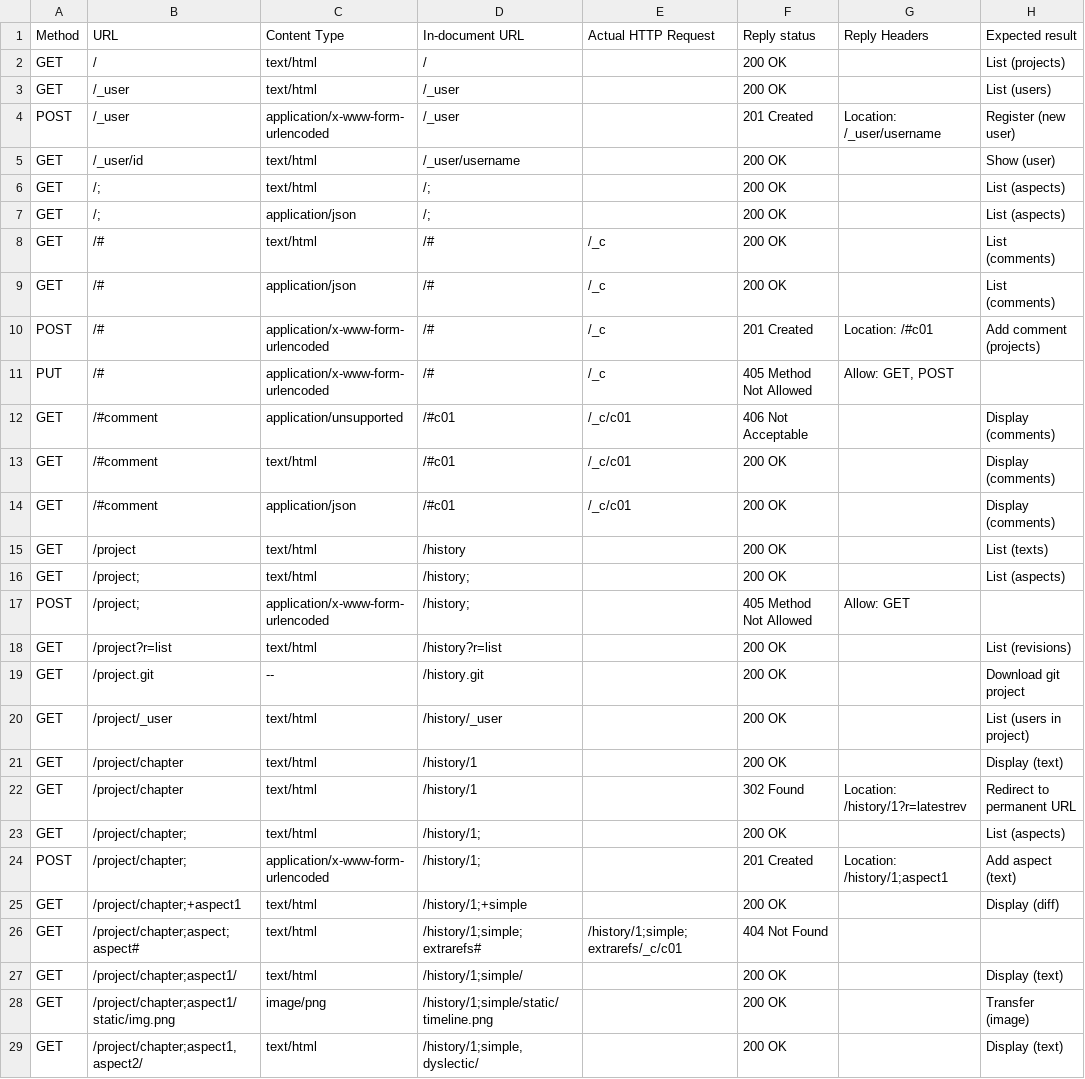
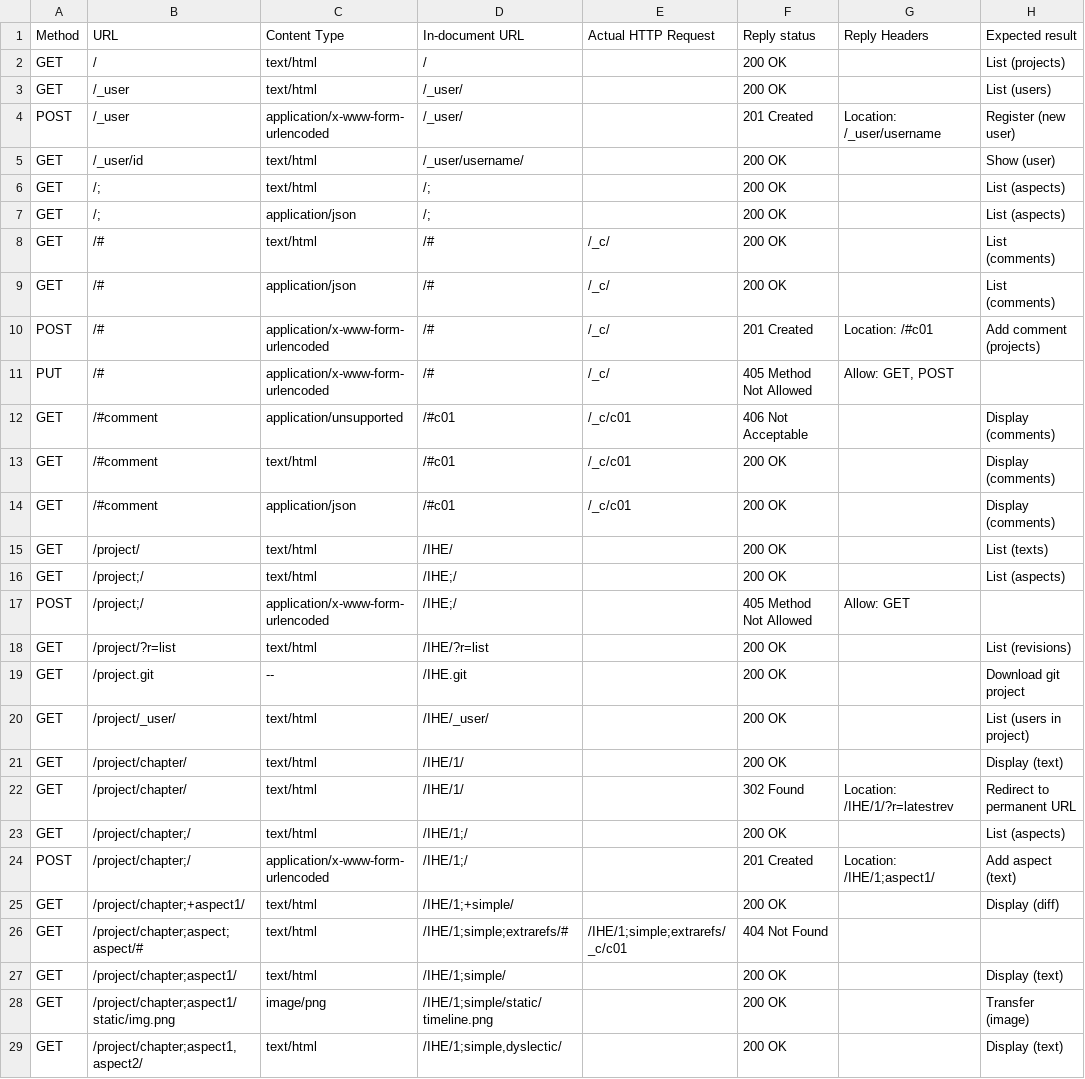
Before and after one commit to sveinns/Kaizendo, a CSV file: t/data/REST.csv, drawn as a sheet; only a part is shown; the diff covers the shown part only; the diff names each change by its address in the sheet, - before the commit and + after, or states it on an @@ line.

Commit message:
Update to the spec, so we can handle attachments
We need chapters/sections to handle graphics, and by
just adding a / at the end, we can "dump" objects and
refer to them easily.

```diff
--- a/t/data/REST.csv
+++ b/t/data/REST.csv
-D3:D4 (In-document URL): /_user
+D3:D4 (In-document URL): /_user/
-D5 (In-document URL): /_user/username
+D5 (In-document URL): /_user/username/
-E8:E11 (Actual HTTP Request): /_c
+E8:E11 (Actual HTTP Request): /_c/
-B15 (URL): /project
+B15 (URL): /project/
-D15 (In-document URL): /history
+D15 (In-document URL): /IHE/
-B16:B17 (URL): /project;
+B16:B17 (URL): /project;/
-D16:D17 (In-document URL): /history;
+D16:D17 (In-document URL): /IHE;/
-B18 (URL): /project?r=list
+B18 (URL): /project/?r=list
-D18 (In-document URL): /history?r=list
+D18 (In-document URL): /IHE/?r=list
-D19 (In-document URL): /history.git
+D19 (In-document URL): /IHE.git
-B20 (URL): /project/_user
+B20 (URL): /project/_user/
-D20 (In-document URL): /history/_user
+D20 (In-document URL): /IHE/_user/
-B21:B22 (URL): /project/chapter
+B21:B22 (URL): /project/chapter/
-D21:D22 (In-document URL): /history/1
+D21:D22 (In-document URL): /IHE/1/
-G22 (Reply Headers): Location: /history/1?r=latestrev
+G22 (Reply Headers): Location: /IHE/1/?r=latestrev
-B23:B24 (URL): /project/chapter;
+B23:B24 (URL): /project/chapter;/
-D23:D24 (In-document URL): /history/1;
+D23:D24 (In-document URL): /IHE/1;/
-G24 (Reply Headers): Location: /history/1;aspect1
+G24 (Reply Headers): Location: /IHE/1;aspect1/
-B25 (URL): /project/chapter;+aspect1
+B25 (URL): /project/chapter;+aspect1/
-D25 (In-document URL): /history/1;+simple
+D25 (In-document URL): /IHE/1;+simple/
-B26 (URL): /project/chapter;aspect;aspect#
+B26 (URL): /project/chapter;aspect;aspect/#
-D26 (In-document URL): /history/1;simple;extrarefs#
+D26 (In-document URL): /IHE/1;simple;extrarefs/#
-E26 (Actual HTTP Request): /history/1;simple;extrarefs/_c/c01
+E26 (Actual HTTP Request): /IHE/1;simple;extrarefs/_c/c01
-D27 (In-document URL): /history/1;simple/
+D27 (In-document URL): /IHE/1;simple/
-D28 (In-document URL): /history/1;simple/static/timeline.png
+D28 (In-document URL): /IHE/1;simple/static/timeline.png
-D29 (In-document URL): /history/1;simple,dyslectic/
+D29 (In-document URL): /IHE/1;simple,dyslectic/
```
Also changed, not shown: 44 edited cells elsewhere in this file.
